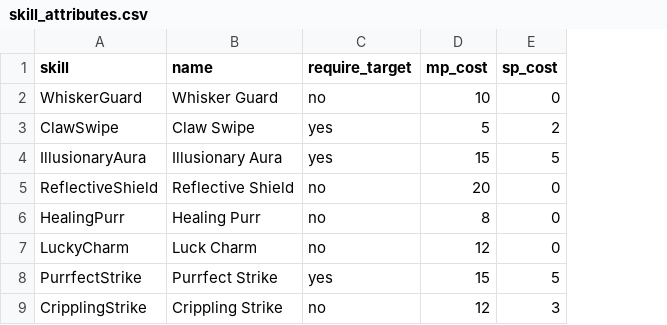
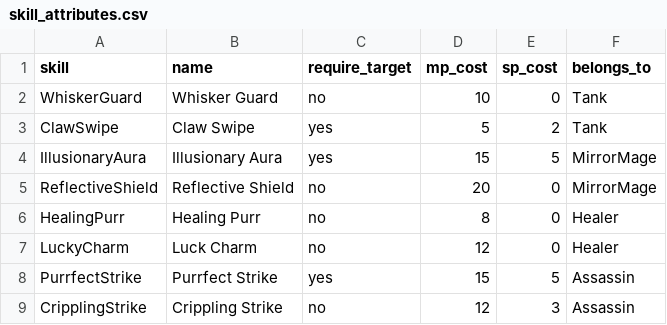
Before and after one commit to cxnub/COMT-Project-1a, a CSV file: combatgame/data/skill_attributes.csv, drawn as a sheet; the diff names each change by its address in the sheet, - before the commit and + after, or states it on an @@ line.

```diff
--- a/combatgame/data/skill_attributes.csv
+++ b/combatgame/data/skill_attributes.csv
+column F (belongs_to), rows 2-9: Tank | Tank | MirrorMage | MirrorMage | Healer | Healer | Assassin | Assassin
```
Also changed, not shown: 9 other files.
